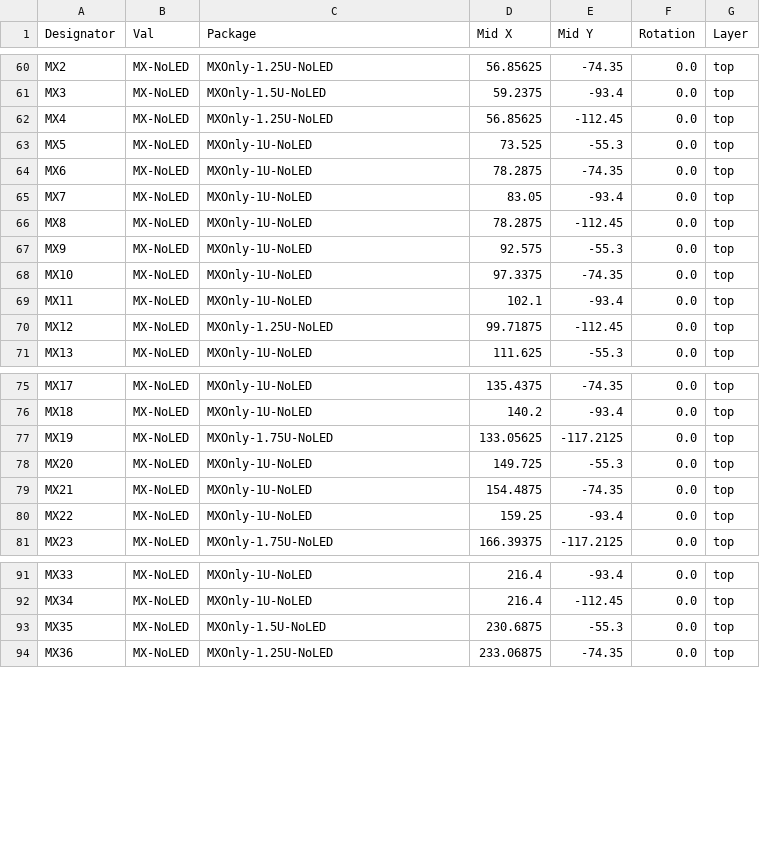
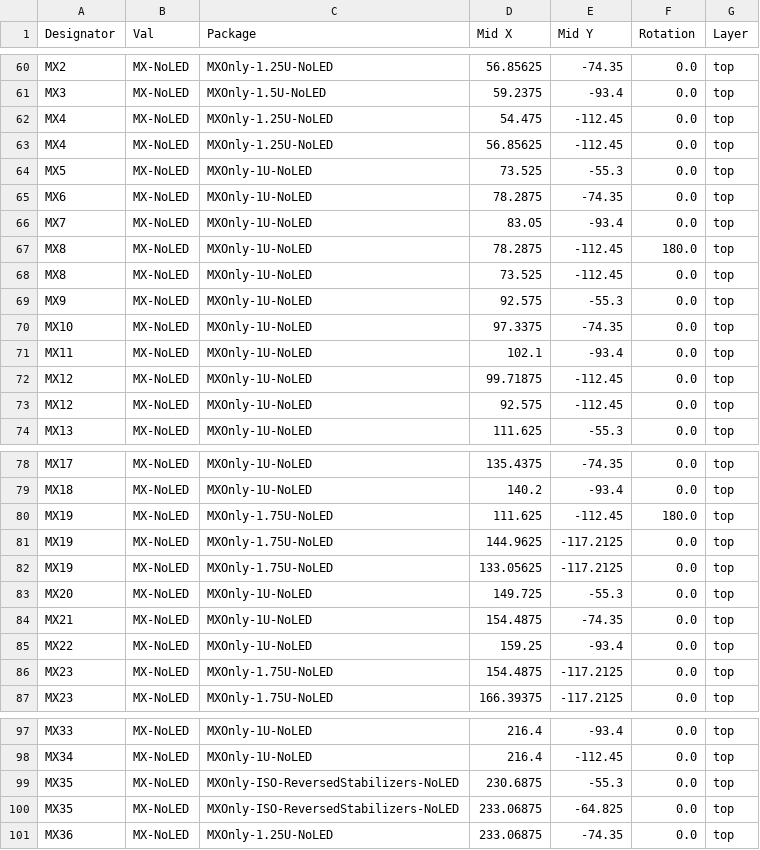
Before and after one commit to flamwenco/cutiepie, a CSV file: Production Files/POS-cutiepie2040.csv, drawn as a sheet; only a part is shown, gaps mark what is left out; the diff covers the shown part only.

```diff
--- a/Production Files/POS-cutiepie2040.csv
+++ b/Production Files/POS-cutiepie2040.csv
@@ -61,2 +61,3 @@ MX2,MX-NoLED,MXOnly-1.25U-NoLED,56.85625,-74.35,0.0,top
 MX3,MX-NoLED,MXOnly-1.5U-NoLED,59.2375,-93.4,0.0,top
+MX4,MX-NoLED,MXOnly-1.25U-NoLED,54.475,-112.45,0.0,top
 MX4,MX-NoLED,MXOnly-1.25U-NoLED,56.85625,-112.45,0.0,top
@@ -65,3 +66,4 @@ MX6,MX-NoLED,MXOnly-1U-NoLED,78.2875,-74.35,0.0,top
 MX7,MX-NoLED,MXOnly-1U-NoLED,83.05,-93.4,0.0,top
-MX8,MX-NoLED,MXOnly-1U-NoLED,78.2875,-112.45,0.0,top
+MX8,MX-NoLED,MXOnly-1U-NoLED,78.2875,-112.45,180.0,top
+MX8,MX-NoLED,MXOnly-1U-NoLED,73.525,-112.45,0.0,top
 MX9,MX-NoLED,MXOnly-1U-NoLED,92.575,-55.3,0.0,top
@@ -69,3 +71,4 @@ MX10,MX-NoLED,MXOnly-1U-NoLED,97.3375,-74.35,0.0,top
 MX11,MX-NoLED,MXOnly-1U-NoLED,102.1,-93.4,0.0,top
-MX12,MX-NoLED,MXOnly-1.25U-NoLED,99.71875,-112.45,0.0,top
+MX12,MX-NoLED,MXOnly-1U-NoLED,99.71875,-112.45,0.0,top
+MX12,MX-NoLED,MXOnly-1U-NoLED,92.575,-112.45,0.0,top
 MX13,MX-NoLED,MXOnly-1U-NoLED,111.625,-55.3,0.0,top
@@ -76,2 +79,4 @@ MX17,MX-NoLED,MXOnly-1U-NoLED,135.4375,-74.35,0.0,top
 MX18,MX-NoLED,MXOnly-1U-NoLED,140.2,-93.4,0.0,top
+MX19,MX-NoLED,MXOnly-1.75U-NoLED,111.625,-112.45,180.0,top
+MX19,MX-NoLED,MXOnly-1.75U-NoLED,144.9625,-117.2125,0.0,top
 MX19,MX-NoLED,MXOnly-1.75U-NoLED,133.05625,-117.2125,0.0,top
@@ -80,2 +85,3 @@ MX21,MX-NoLED,MXOnly-1U-NoLED,154.4875,-74.35,0.0,top
 MX22,MX-NoLED,MXOnly-1U-NoLED,159.25,-93.4,0.0,top
+MX23,MX-NoLED,MXOnly-1.75U-NoLED,154.4875,-117.2125,0.0,top
 MX23,MX-NoLED,MXOnly-1.75U-NoLED,166.39375,-117.2125,0.0,top
@@ -92,3 +98,4 @@ MX33,MX-NoLED,MXOnly-1U-NoLED,216.4,-93.4,0.0,top
 MX34,MX-NoLED,MXOnly-1U-NoLED,216.4,-112.45,0.0,top
-MX35,MX-NoLED,MXOnly-1.5U-NoLED,230.6875,-55.3,0.0,top
+MX35,MX-NoLED,MXOnly-ISO-ReversedStabilizers-NoLED,230.6875,-55.3,0.0,top
+MX35,MX-NoLED,MXOnly-ISO-ReversedStabilizers-NoLED,233.06875,-64.825,0.0,top
 MX36,MX-NoLED,MXOnly-1.25U-NoLED,233.06875,-74.35,0.0,top
```
Also changed, not shown: 5 edited cells elsewhere in this file, Production Files/BOM-cutiepie2040.csv, 27 other files.
